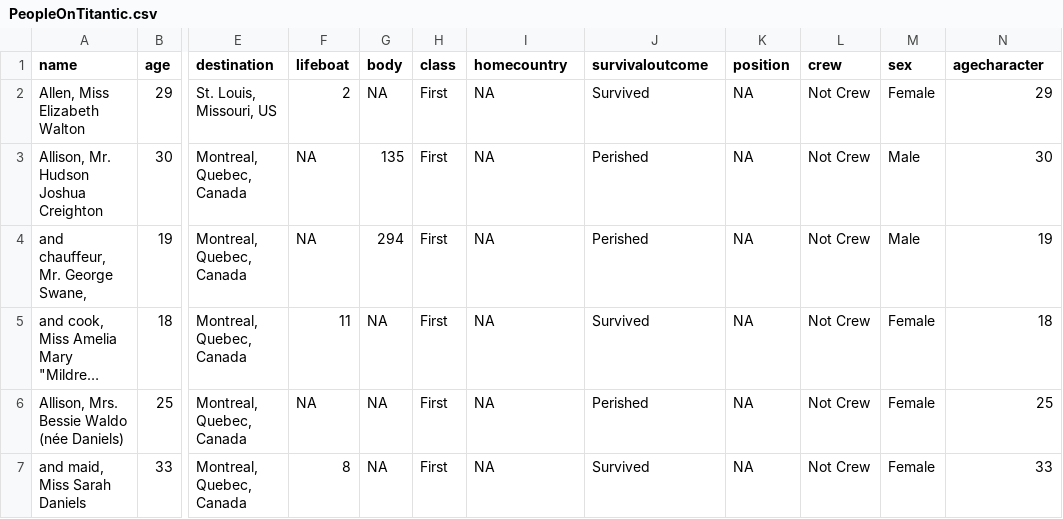
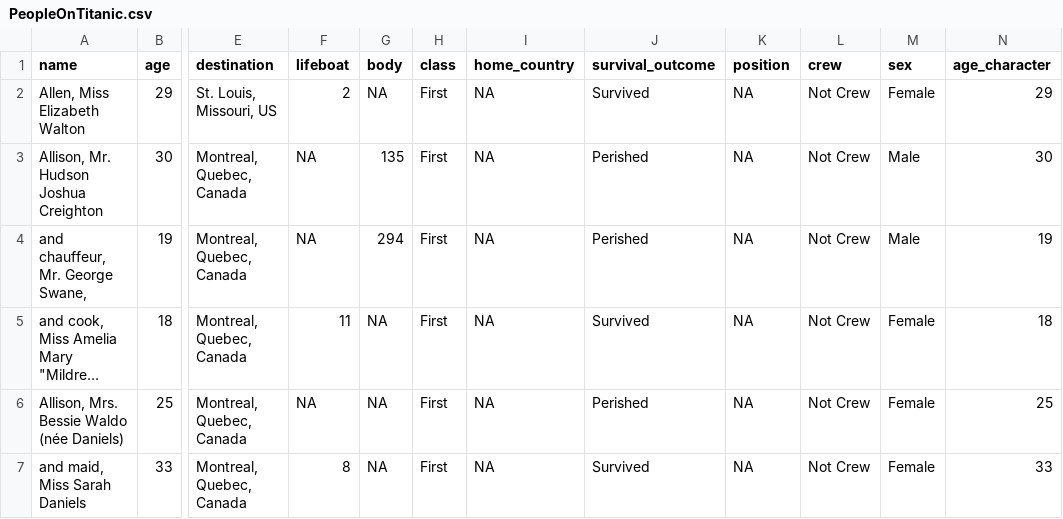
Before and after one commit to EvaMaeRey/titanic.complete, a CSV file: data-raw/DataProducts/PeopleOnTitanic.csv (was data-raw/DataProducts/PeopleOnTitantic.csv), drawn as a sheet; only a part is shown, gaps mark what is left out; long unchanged cells end in …; the diff names each change by its address in the sheet, - before the commit and + after, or states it on an @@ line.

```diff
--- a/data-raw/DataProducts/PeopleOnTitantic.csv
+++ b/data-raw/DataProducts/PeopleOnTitanic.csv
-I1: homecountry
+I1: home_country
-J1: survivaloutcome
+J1: survival_outcome
-N1: agecharacter
+N1: age_character
```
Also changed, not shown: 10 other files.
